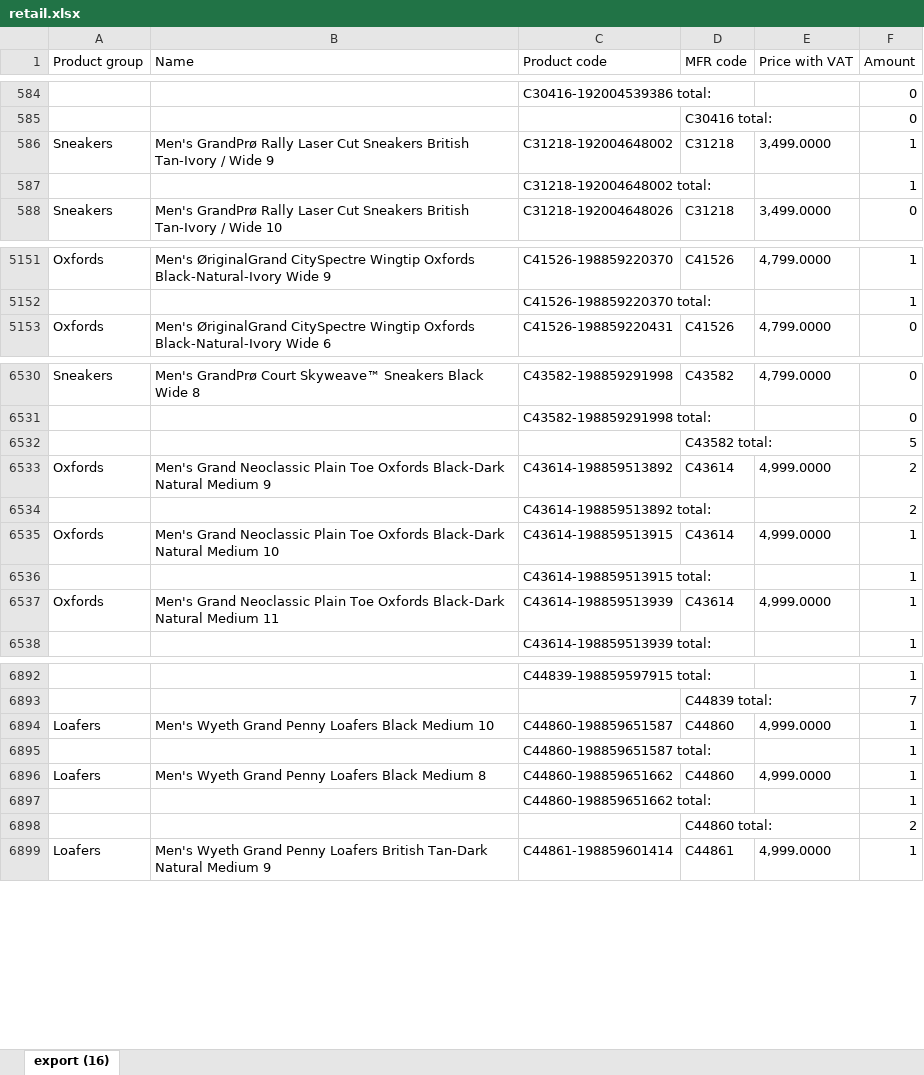
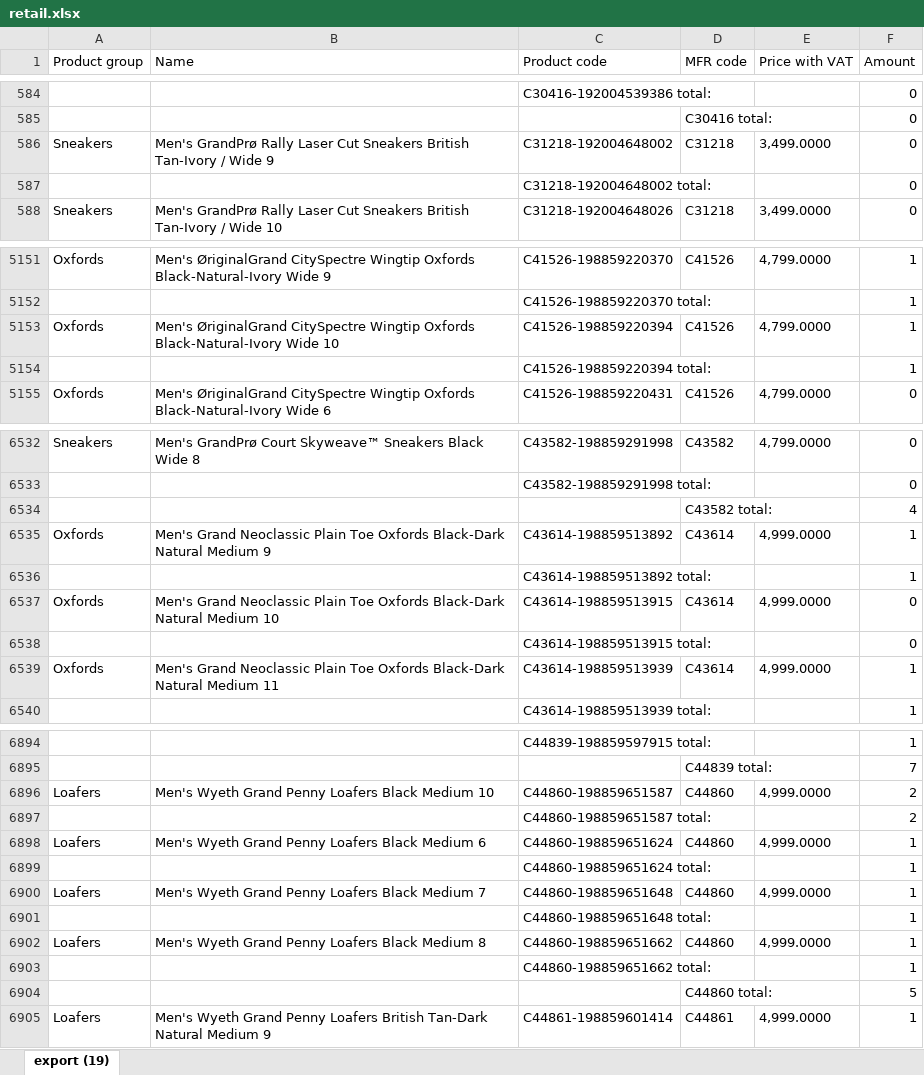
Before and after one commit to LalelaniM/inventorysearch, an Excel workbook: retail.xlsx, sheet export (19), drawn as a sheet; only a part is shown, gaps mark what is left out; values as stored, in another font and other column widths than the file's, no borders; addresses are those after the commit; the diff covers the shown part only; the diff names each change by its address in the sheet, - before the commit and + after, or states it on an @@ line.

```diff
--- a/retail.xlsx (sheet export (19))
+++ b/retail.xlsx (sheet export (19))
-sheet tab: export (16)
+sheet tab: export (19)
-F586:F587 (Amount): 1
+F586:F587 (Amount): 0
+row 5153: Oxfords | Men's ØriginalGrand CitySpectre Wingtip Oxfords Black-Natural-Ivory Wide 10 | C41526-198859220394 | C41526 | 4,799.0000 | 1
+row 5154:  |  | C41526-198859220394 total: |  |  | 1
-F6534 (Amount): 5
+F6534 (Amount): 4
-F6535:F6536 (Amount): 2
+F6535:F6536 (Amount): 1
-F6537:F6538 (Amount): 1
+F6537:F6538 (Amount): 0
-F6896:F6897 (Amount): 1
+F6896:F6897 (Amount): 2
+row 6898: Loafers | Men's Wyeth Grand Penny Loafers Black Medium 6 | C44860-198859651624 | C44860 | 4,999.0000 | 1
+row 6899:  |  | C44860-198859651624 total: |  |  | 1
+row 6900: Loafers | Men's Wyeth Grand Penny Loafers Black Medium 7 | C44860-198859651648 | C44860 | 4,999.0000 | 1
+row 6901:  |  | C44860-198859651648 total: |  |  | 1
-F6904 (Amount): 2
+F6904 (Amount): 5
```
Also changed, not shown: 64 edited cells elsewhere in this sheet, storeroom.xlsx.
